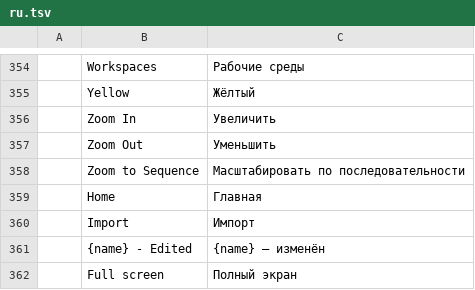
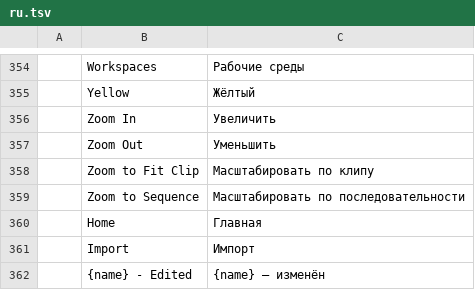
Before and after one commit to hyegonKim/filmcraft, a TSV file: crates/ui-egui/src/i18n/ru.tsv, drawn as a sheet; only a part is shown, gaps mark what is left out; the shorter side is filled out with more unchanged rows.

```diff
--- a/crates/ui-egui/src/i18n/ru.tsv
+++ b/crates/ui-egui/src/i18n/ru.tsv
@@ -357,2 +357,3 @@
 	Zoom Out	Уменьшить
+	Zoom to Fit Clip	Масштабировать по клипу
 	Zoom to Sequence	Масштабировать по последовательности
```
Also changed, not shown: crates/ui-egui/src/i18n/cs.tsv, crates/ui-egui/src/i18n/es.tsv, 26 other files.
